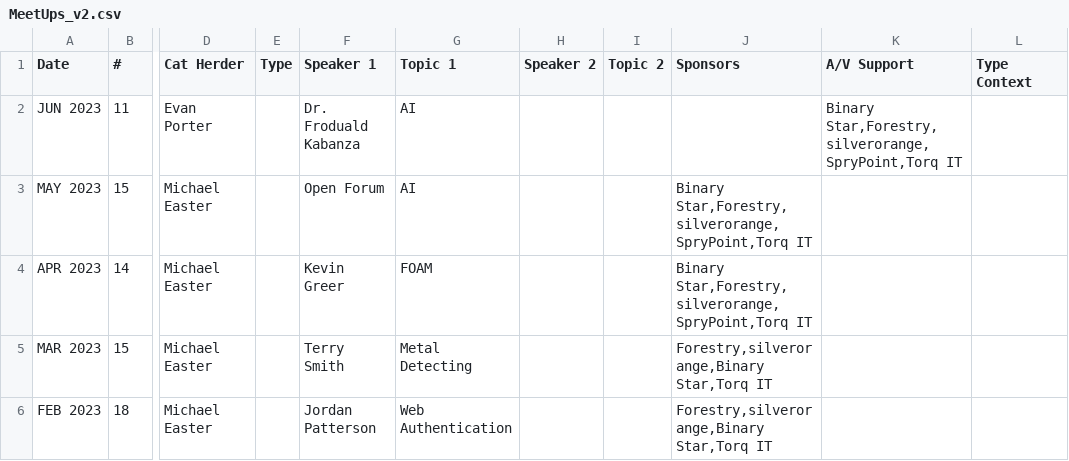
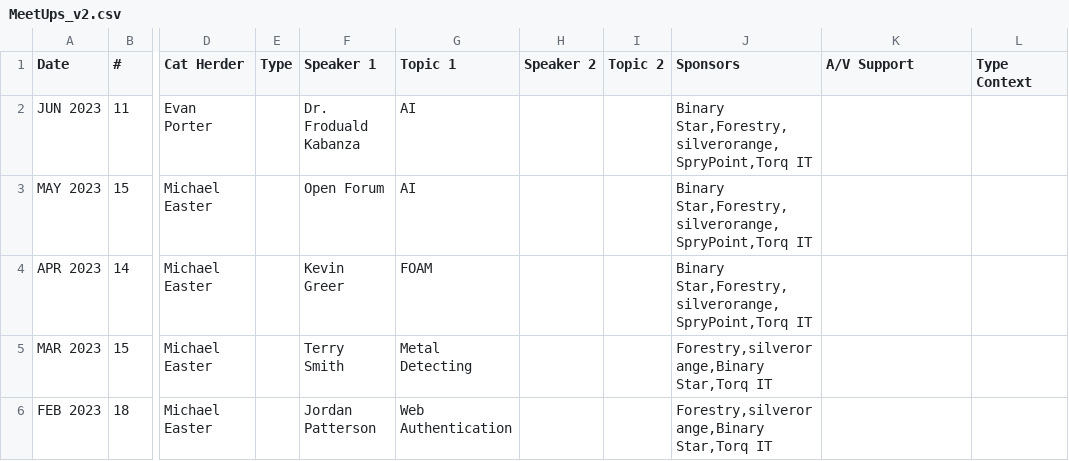
Before and after one commit to peidevs/Event_Resources, a CSV file: MeetUps_v2.csv, drawn as a sheet; only a part is shown, gaps mark what is left out; the diff names each change by its address in the sheet, - before the commit and + after, or states it on an @@ line.

Commit message:
incremental update Fri  9 Jun 2023 06:45:53 ADT

```diff
--- a/MeetUps_v2.csv
+++ b/MeetUps_v2.csv
-J2 (Sponsors): (empty)
+J2 (Sponsors): Binary Star,Forestry,silverorange,SpryPoint,Torq IT
-K2 (A/V Support): Binary Star,Forestry,silverorange,SpryPoint,Torq IT
+K2 (A/V Support): (empty)
```
